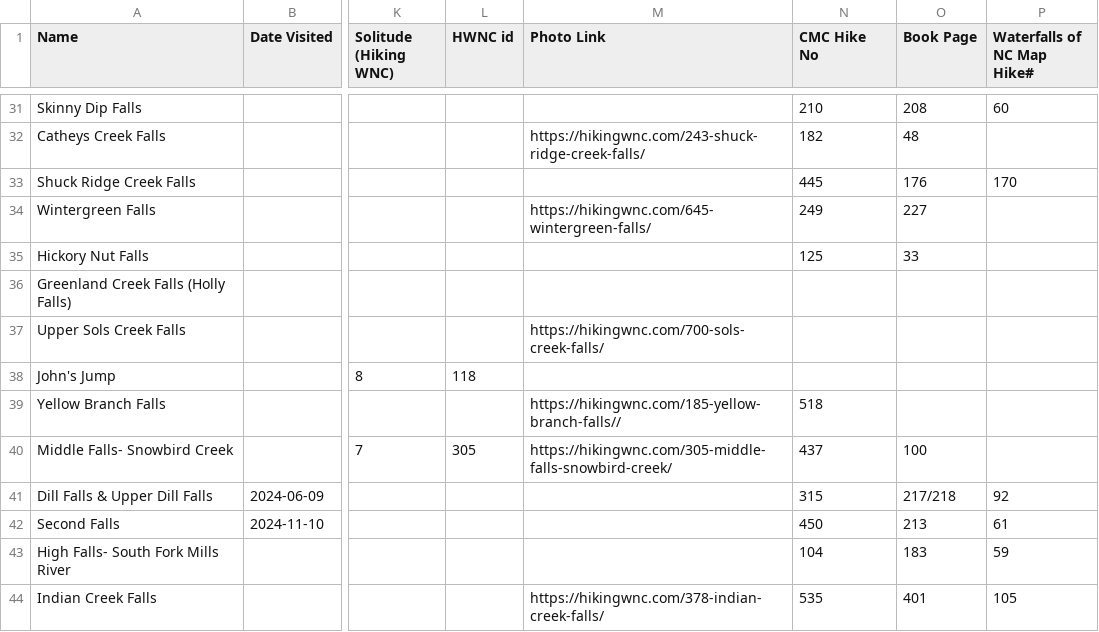
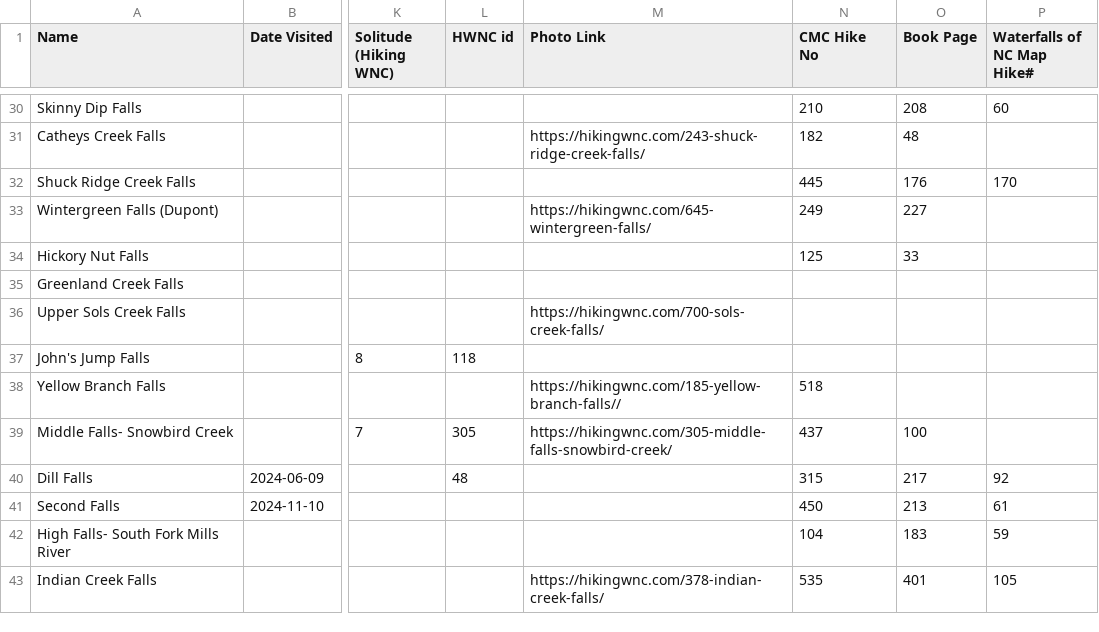
Before and after one commit to mustmodify/waterfall_challenge_journal, a CSV file: data/seed.csv, drawn as a sheet; only a part is shown, gaps mark what is left out; addresses are those after the commit; the diff covers the shown part only; the diff names each change by its address in the sheet, - before the commit and + after, or states it on an @@ line.

Commit message:
clean up and make data mostly consistent

```diff
--- a/data/seed.csv
+++ b/data/seed.csv
-A33 (Name): Wintergreen Falls
+A33 (Name): Wintergreen Falls (Dupont)
-A35 (Name): Greenland Creek Falls (Holly Falls)
+A35 (Name): Greenland Creek Falls
-A37 (Name): John's Jump
+A37 (Name): John's Jump Falls
-A40 (Name): Dill Falls & Upper Dill Falls
+A40 (Name): Dill Falls
-L40 (HWNC id): (empty)
+L40 (HWNC id): 48
-O40 (Book Page): 217/218
+O40 (Book Page): 217
```
Also changed, not shown: 1 removed row and 34 edited cells elsewhere in this file, 2 other files.
